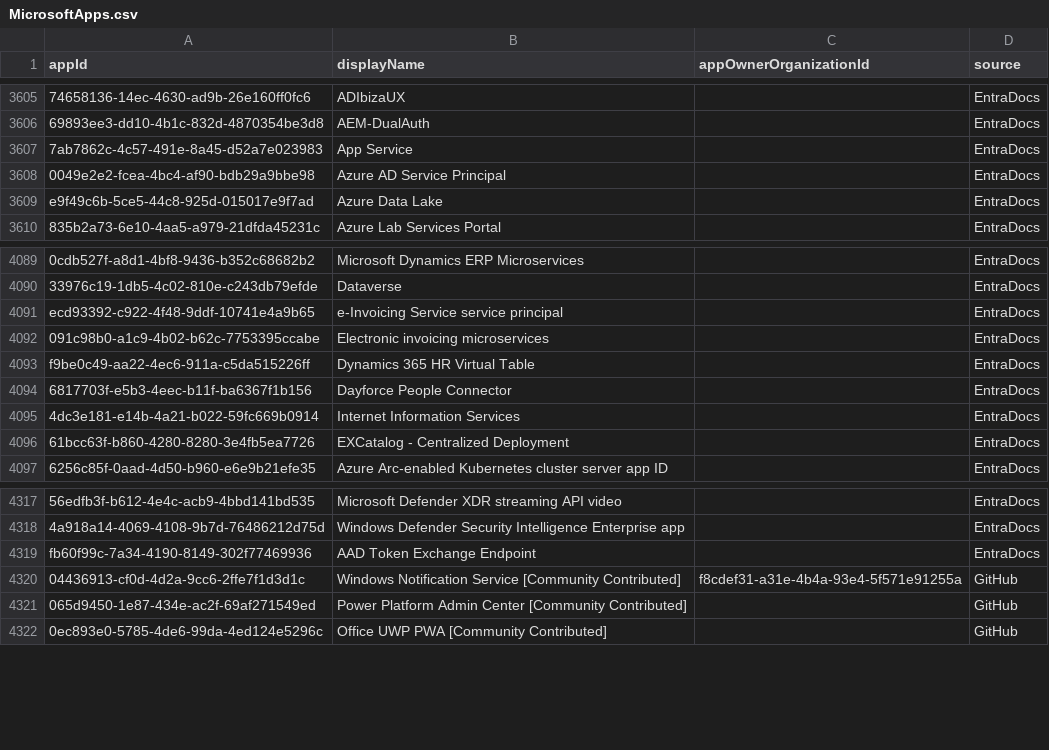
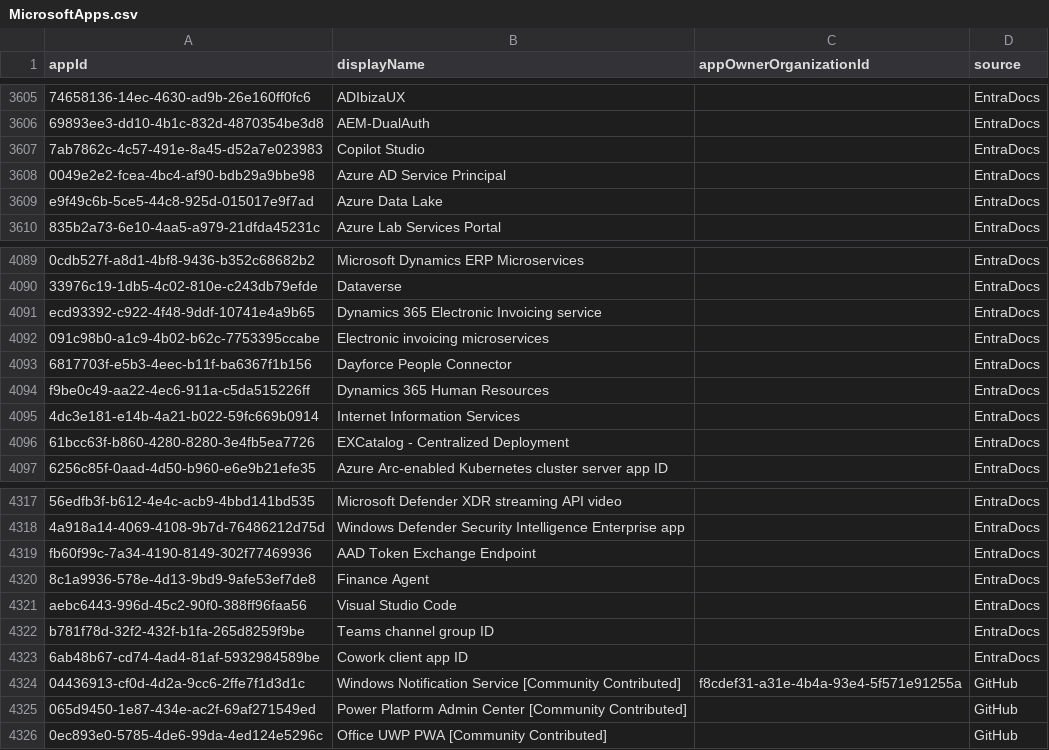
Before and after one commit to Palasito/microsoft-id-resolver, a CSV file: _info/MicrosoftApps.csv, drawn as a sheet; only a part is shown, gaps mark what is left out.

```diff
--- a/_info/MicrosoftApps.csv
+++ b/_info/MicrosoftApps.csv
@@ -3606,3 +3606,3 @@
 "69893ee3-dd10-4b1c-832d-4870354be3d8","AEM-DualAuth","","EntraDocs"
-"7ab7862c-4c57-491e-8a45-d52a7e023983","App Service","","EntraDocs"
+"7ab7862c-4c57-491e-8a45-d52a7e023983","Copilot Studio","","EntraDocs"
 "0049e2e2-fcea-4bc4-af90-bdb29a9bbe98","Azure AD Service Principal","","EntraDocs"
@@ -4090,6 +4090,6 @@
 "33976c19-1db5-4c02-810e-c243db79efde","Dataverse","","EntraDocs"
-"ecd93392-c922-4f48-9ddf-10741e4a9b65","e-Invoicing Service service principal","","EntraDocs"
+"ecd93392-c922-4f48-9ddf-10741e4a9b65","Dynamics 365 Electronic Invoicing service","","EntraDocs"
 "091c98b0-a1c9-4b02-b62c-7753395ccabe","Electronic invoicing microservices","","EntraDocs"
-"f9be0c49-aa22-4ec6-911a-c5da515226ff","Dynamics 365 HR Virtual Table","","EntraDocs"
 "6817703f-e5b3-4eec-b11f-ba6367f1b156","Dayforce People Connector","","EntraDocs"
+"f9be0c49-aa22-4ec6-911a-c5da515226ff","Dynamics 365 Human Resources","","EntraDocs"
 "4dc3e181-e14b-4a21-b022-59fc669b0914","Internet Information Services","","EntraDocs"
@@ -4319,2 +4319,6 @@
 "fb60f99c-7a34-4190-8149-302f77469936","AAD Token Exchange Endpoint","","EntraDocs"
+"8c1a9936-578e-4d13-9bd9-9afe53ef7de8","Finance Agent","","EntraDocs"
+"aebc6443-996d-45c2-90f0-388ff96faa56","Visual Studio Code","","EntraDocs"
+"b781f78d-32f2-432f-b1fa-265d8259f9be","Teams channel group ID","","EntraDocs"
+"6ab48b67-cd74-4ad4-81af-5932984589be","Cowork client app ID","","EntraDocs"
 "04436913-cf0d-4d2a-9cc6-2ffe7f1d3d1c","Windows Notification Service [Community Contributed]","f8cdef31-a31e-4b4a-93e4-5f571e91255a","GitHub"
```
Also changed, not shown: _info/GraphAppRoles.csv, _info/GraphDelegateRoles.csv, 5 other files.
